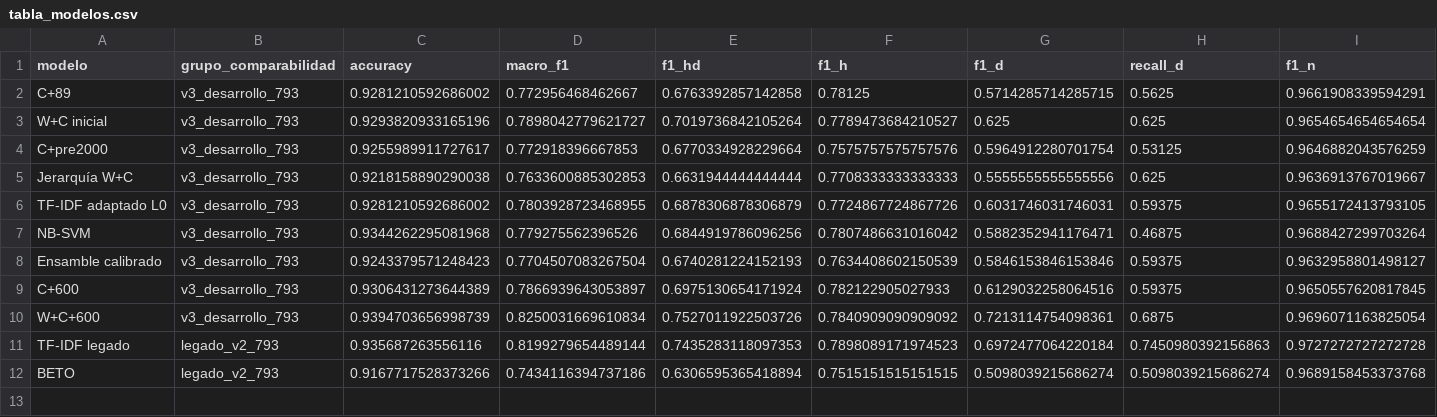
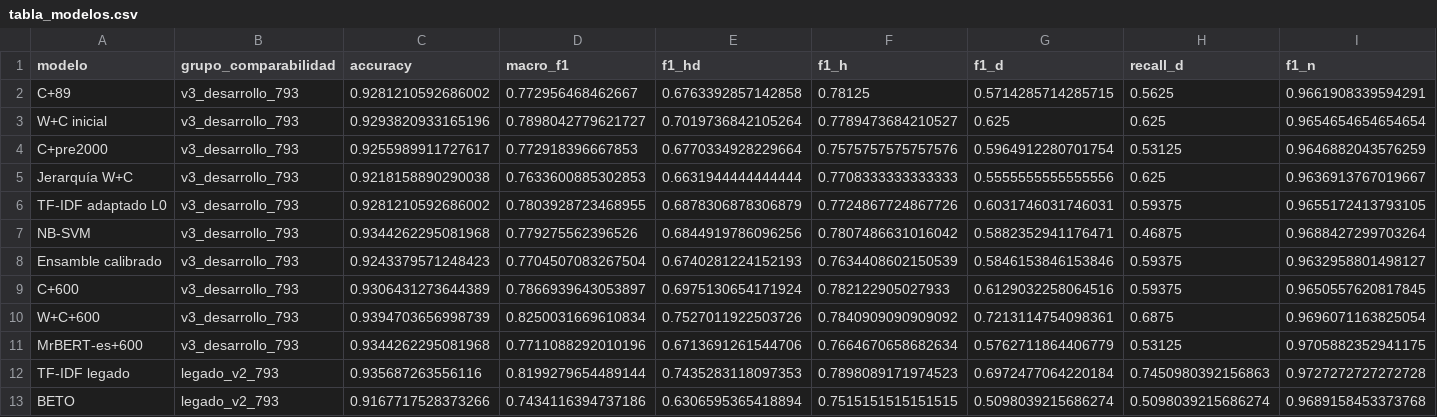
Before and after one commit to joako0o/FASE_2, a CSV file: data/evaluacion/benchmark_esencial_v3_v1/tabla_modelos.csv, drawn as a sheet; only a part is shown; rows hold the shown columns only; the diff names each change by its address in the sheet, - before the commit and + after, or states it on an @@ line.

Commit message:
Incorporar resultados controlados de MrBERT-es
Co-authored-by: arena-agent <297053741+arena-agent@users.noreply.github.com>

```diff
--- a/data/evaluacion/benchmark_esencial_v3_v1/tabla_modelos.csv
+++ b/data/evaluacion/benchmark_esencial_v3_v1/tabla_modelos.csv
+row 11: MrBERT-es+600 | v3_desarrollo_793 | 0.9344262295081968 | 0.7711088292010196 | 0.6713691261544706 | 0.7664670658682634 | 0.5762711864406779 | 0.53125 | 0.9705882352941175
```
Also changed, not shown: 28 other files.
